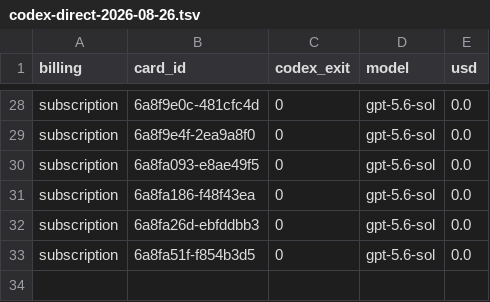
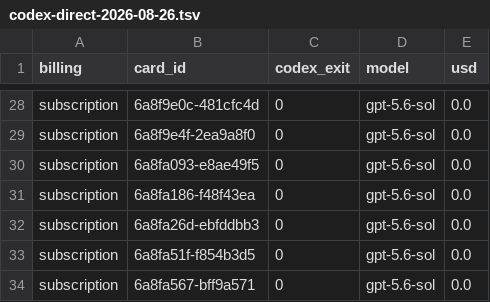
Before and after one commit to danielzhang04/kb, a TSV file: ledgers/cost/codex-direct-2026-08-26.tsv, drawn as a sheet; only a part is shown, gaps mark what is left out; the diff names each change by its address in the sheet, - before the commit and + after, or states it on an @@ line.

```diff
--- a/ledgers/cost/codex-direct-2026-08-26.tsv
+++ b/ledgers/cost/codex-direct-2026-08-26.tsv
+row 34: subscription | 6a8fa567-bff9a571 | 0 | gpt-5.6-sol | 0.0
```
Also changed, not shown: 1 other file.
